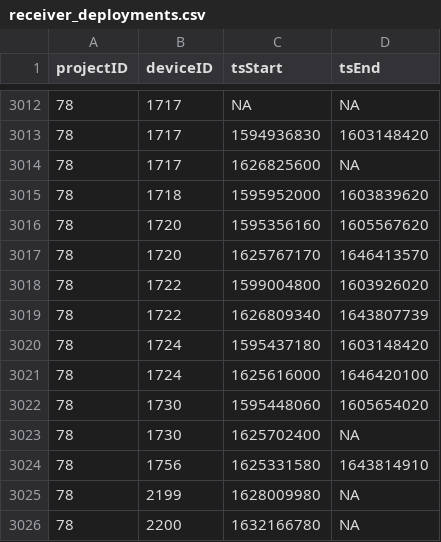
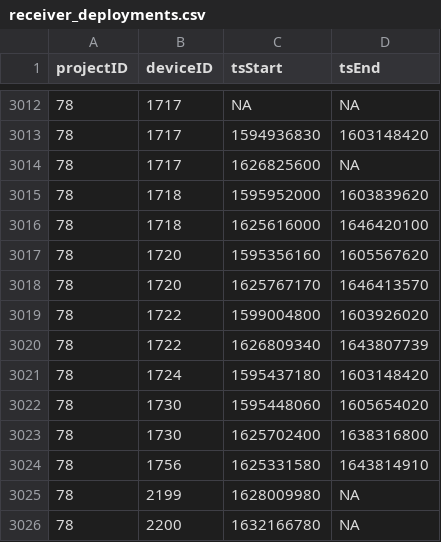
Before and after one commit to MotusWTS/motus-metadata-history, a CSV file: receiver_deployments.csv, drawn as a sheet; only a part is shown, gaps mark what is left out.

```diff
--- a/receiver_deployments.csv
+++ b/receiver_deployments.csv
@@ -3015,2 +3015,3 @@
 78,1718,1595952000,1603839620
+78,1718,1625616000,1646420100
 78,1720,1595356160,1605567620
@@ -3020,5 +3021,4 @@
 78,1724,1595437180,1603148420
-78,1724,1625616000,1646420100
 78,1730,1595448060,1605654020
-78,1730,1625702400,NA
+78,1730,1625702400,1638316800
 78,1756,1625331580,1643814910
```
Also changed, not shown: 2 other files.
